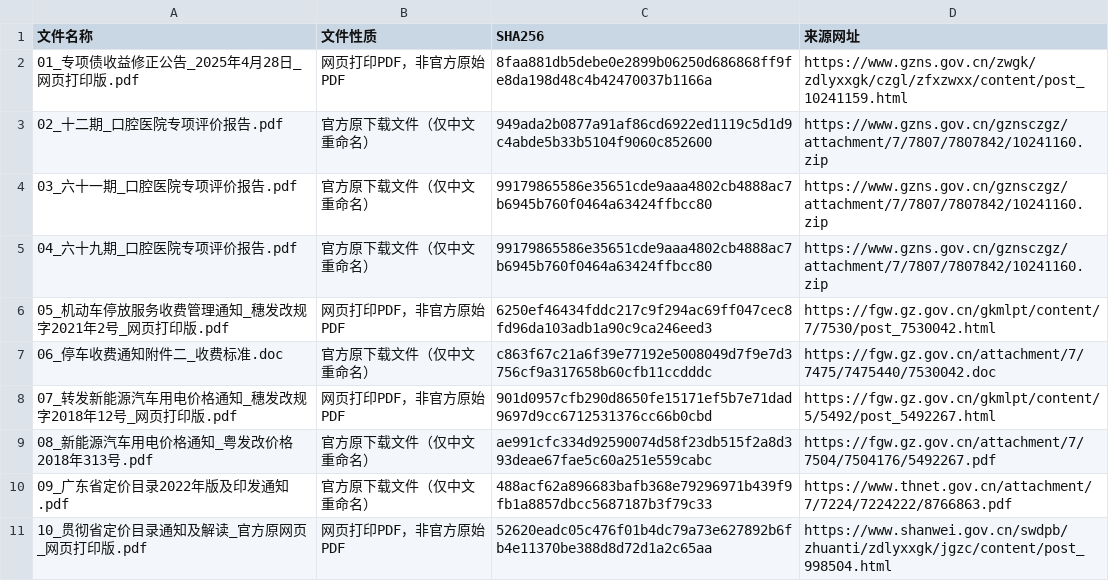
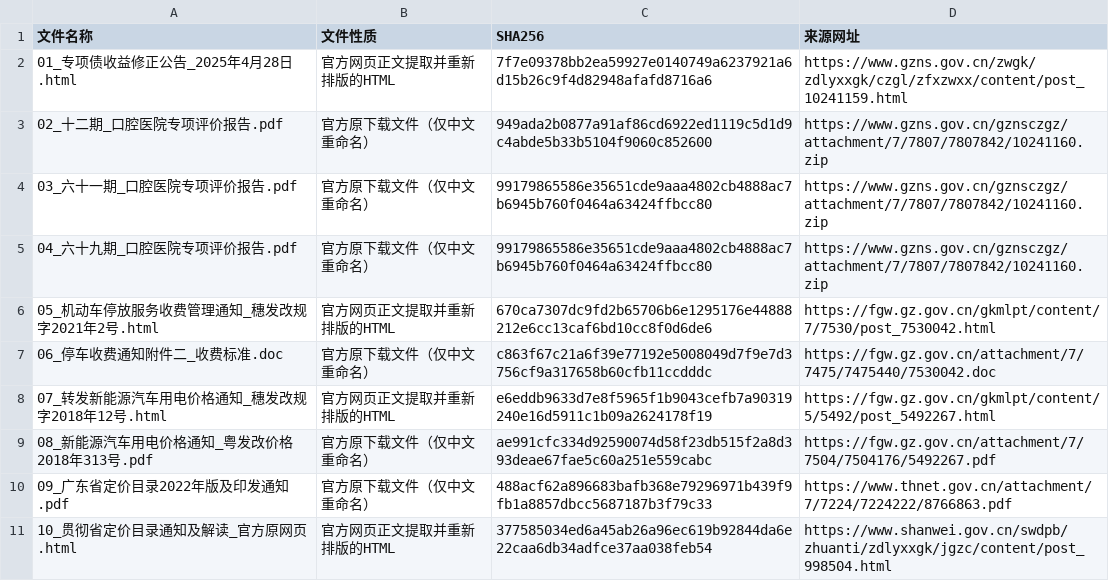
Before and after one commit to lovemybugs/-, a TSV file: 2026_1023_01/输入附件校验清单.tsv, drawn as a sheet; removed rows and columns are numbered as before the commit, all else as after; the diff names each change by its address in the sheet, - before the commit and + after, or states it on an @@ line.

```diff
--- a/2026_1023_01/输入附件校验清单.tsv
+++ b/2026_1023_01/输入附件校验清单.tsv
-row 2: 01_专项债收益修正公告_2025年4月28日_网页打印版.pdf | 网页打印PDF，非官方原始PDF | 8faa881db5debe0e2899b06250d686868ff9fe8da198d48c4b42470037b1166a | https://www.gzns.gov.cn/zwgk/zdlyxxgk/czgl/zfxzwxx/content/post_10241159.html
+row 2: 01_专项债收益修正公告_2025年4月28日.html | 官方网页正文提取并重新排版的HTML | 7f7e09378bb2ea59927e0140749a6237921a6d15b26c9f4d82948afafd8716a6 | https://www.gzns.gov.cn/zwgk/zdlyxxgk/czgl/zfxzwxx/content/post_10241159.html
-row 6: 05_机动车停放服务收费管理通知_穗发改规字2021年2号_网页打印版.pdf | 网页打印PDF，非官方原始PDF | 6250ef46434fddc217c9f294ac69ff047cec8fd96da103adb1a90c9ca246eed3 | https://fgw.gz.gov.cn/gkmlpt/content/7/7530/post_7530042.html
+row 6: 05_机动车停放服务收费管理通知_穗发改规字2021年2号.html | 官方网页正文提取并重新排版的HTML | 670ca7307dc9fd2b65706b6e1295176e44888212e6cc13caf6bd10cc8f0d6de6 | https://fgw.gz.gov.cn/gkmlpt/content/7/7530/post_7530042.html
-row 8: 07_转发新能源汽车用电价格通知_穗发改规字2018年12号_网页打印版.pdf | 网页打印PDF，非官方原始PDF | 901d0957cfb290d8650fe15171ef5b7e71dad9697d9cc6712531376cc66b0cbd | https://fgw.gz.gov.cn/gkmlpt/content/5/5492/post_5492267.html
+row 8: 07_转发新能源汽车用电价格通知_穗发改规字2018年12号.html | 官方网页正文提取并重新排版的HTML | e6eddb9633d7e8f5965f1b9043cefb7a90319240e16d5911c1b09a2624178f19 | https://fgw.gz.gov.cn/gkmlpt/content/5/5492/post_5492267.html
-row 11: 10_贯彻省定价目录通知及解读_官方原网页_网页打印版.pdf | 网页打印PDF，非官方原始PDF | 52620eadc05c476f01b4dc79a73e627892b6fb4e11370be388d8d72d1a2c65aa | https://www.shanwei.gov.cn/swdpb/zhuanti/zdlyxxgk/jgzc/content/post_998504.html
+row 11: 10_贯彻省定价目录通知及解读_官方原网页.html | 官方网页正文提取并重新排版的HTML | 377585034ed6a45ab26a96ec619b92844da6e22caa6db34adfce37aa038feb54 | https://www.shanwei.gov.cn/swdpb/zhuanti/zdlyxxgk/jgzc/content/post_998504.html
```
Also changed, not shown: 11 other files.
